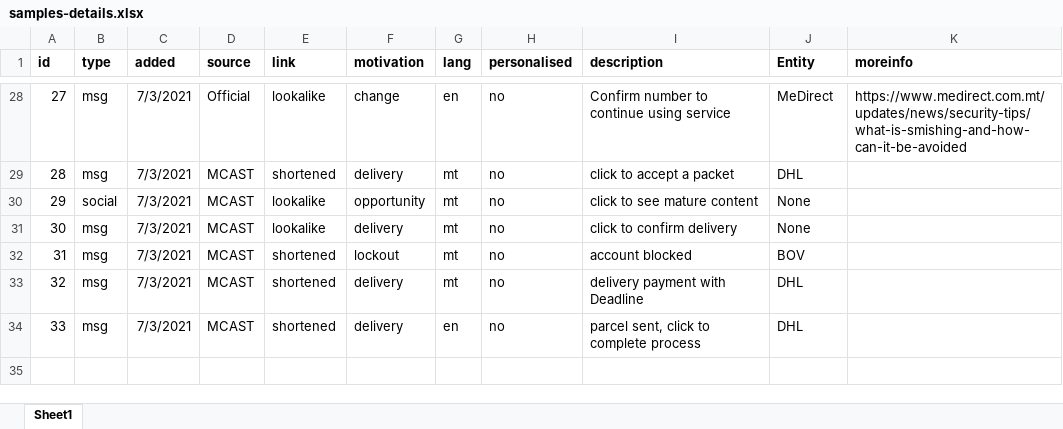
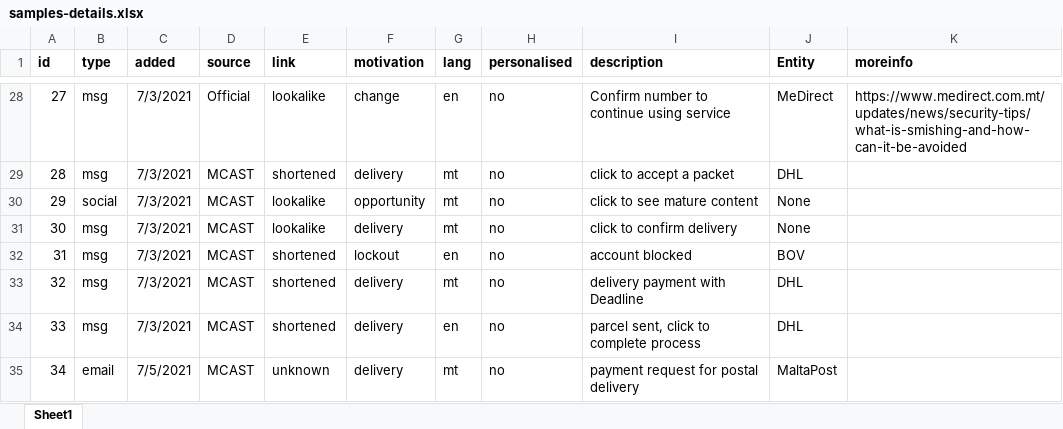
Before and after one commit to robert-abela/malta-phishing-samples, an Excel workbook: samples-details.xlsx, sheet Sheet1, drawn as a sheet; only a part is shown, gaps mark what is left out; values as stored, in another font and other column widths than the file's, no borders; the diff names each change by its address in the sheet, - before the commit and + after, or states it on an @@ line.

Commit message:
new attempt, more samples

```diff
--- a/samples-details.xlsx (sheet Sheet1)
+++ b/samples-details.xlsx (sheet Sheet1)
-G32 (lang): mt
+G32 (lang): en
+row 35: 34 | email | 7/5/2021 | MCAST | unknown | delivery | mt | no | payment request for postal delivery | MaltaPost
```
Also changed, not shown: 5 other files.
